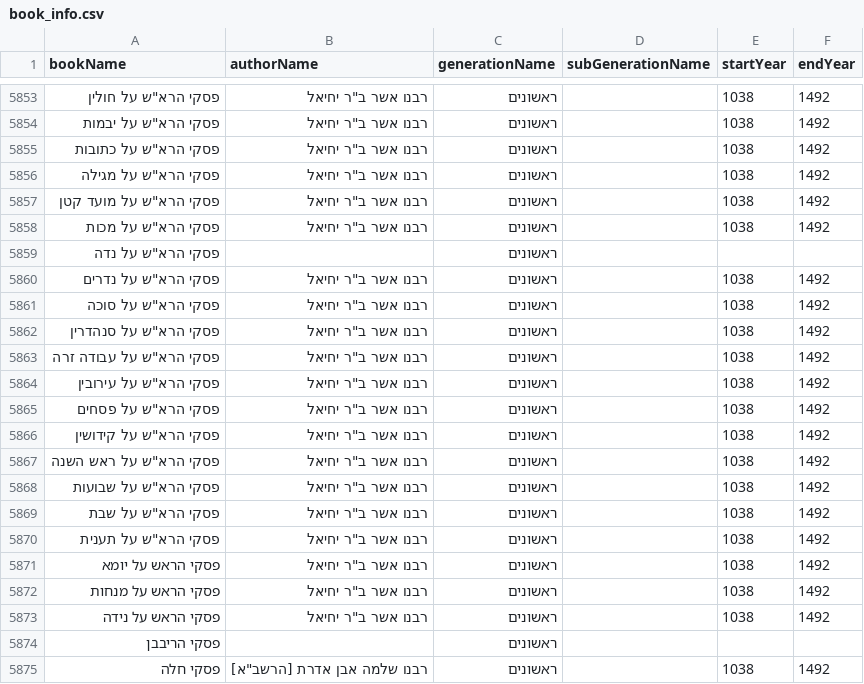
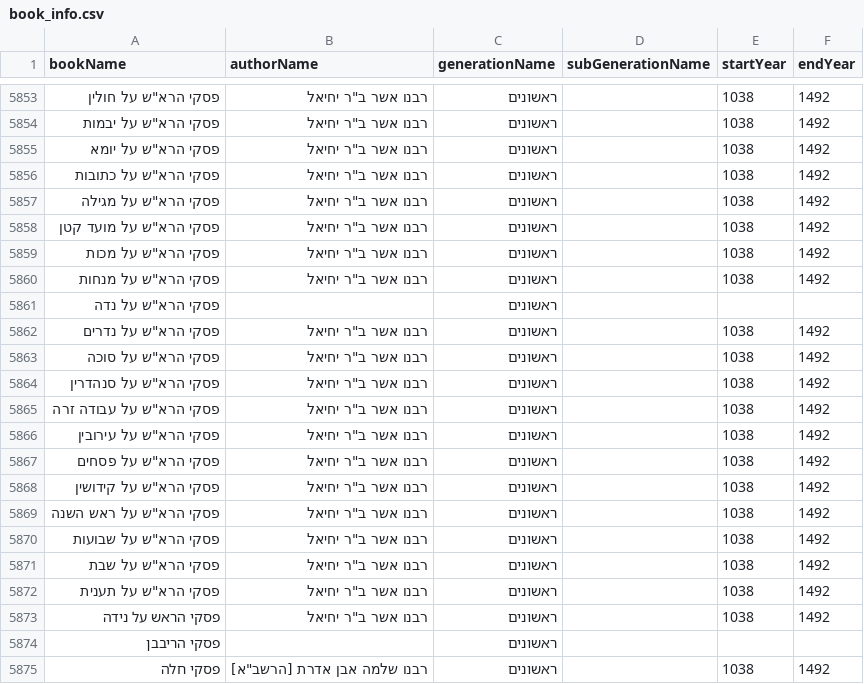
Before and after one commit to Otzaria/otzaria-library, a CSV file: ForDB/book_info.csv, drawn as a sheet; only a part is shown, gaps mark what is left out; removed rows and columns are numbered as before the commit, all else as after; the diff names each change by its address in the sheet, - before the commit and + after, or states it on an @@ line.

Commit message:
פסקי הרא"ש על יומא ועל מנחות: גרשיים בשם הספר
ספריא כותבת את שני הספרים «פסקי הראש» בלי גרשיים, ושאר מסכתות הרא"ש
כתובות «פסקי הרא"ש». שינוי השם נעשה בשם התצוגה בלבד (book_renames.csv);
heRef של הספר נשאר כותרת ספריא.
- book_info.csv ו־sefaria_metadata_changes.csv עוברים לשם החדש, כי שניהם
  מותאמים ל־book.title אחרי שינויי השמות (seedGenerations, seedAllMetadata)
- יומן הזהות: אירועי rename 6300–6301

Otzaria/otzaria#4897

```diff
--- a/ForDB/book_info.csv
+++ b/ForDB/book_info.csv
+row 5855: פסקי הרא"ש על יומא | רבנו אשר ב"ר יחיאל | ראשונים |  | 1038 | 1492
+row 5860: פסקי הרא"ש על מנחות | רבנו אשר ב"ר יחיאל | ראשונים |  | 1038 | 1492
-row 5871: פסקי הראש על יומא | רבנו אשר ב"ר יחיאל | ראשונים |  | 1038 | 1492
-row 5872: פסקי הראש על מנחות | רבנו אשר ב"ר יחיאל | ראשונים |  | 1038 | 1492
```
Also changed, not shown: ForDB/book_renames.csv, 2 other files.
